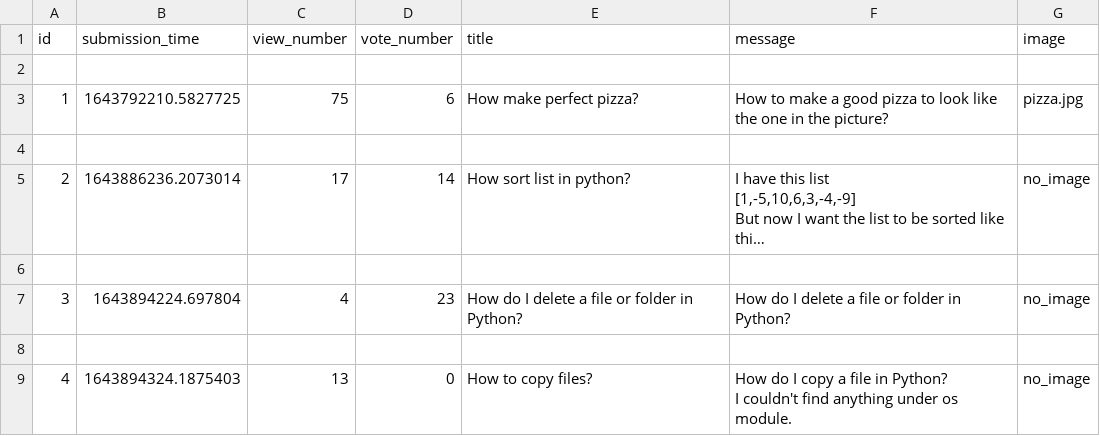
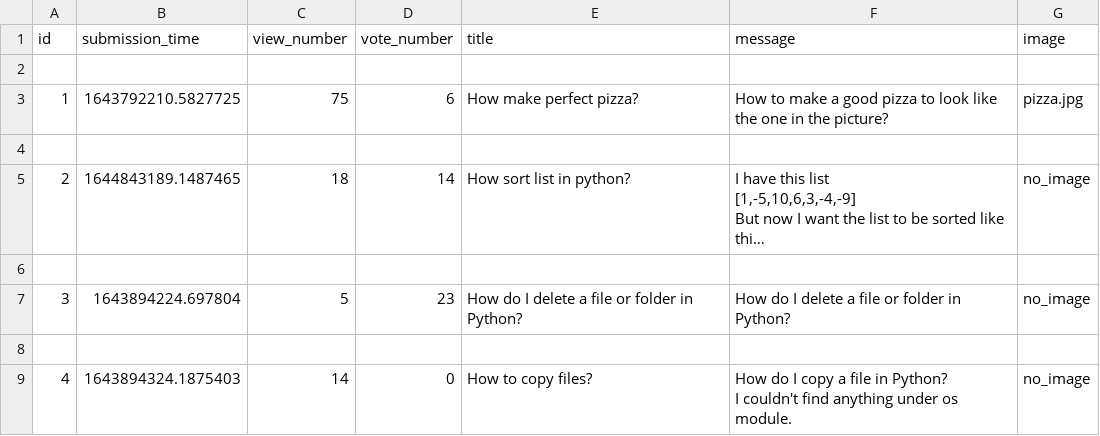
Before and after one commit to JohnnieSurdi/ASKMate, a CSV file: sample_data/question.csv, drawn as a sheet; long unchanged cells end in …; the diff names each change by its address in the sheet, - before the commit and + after, or states it on an @@ line.

Commit message:
Data manager edit

```diff
--- a/sample_data/question.csv
+++ b/sample_data/question.csv
-B5 (submission_time): 1643886236.2073014
+B5 (submission_time): 1644843189.1487465
-C5 (view_number): 17
+C5 (view_number): 18
-C7 (view_number): 4
+C7 (view_number): 5
-C9 (view_number): 13
+C9 (view_number): 14
```
Also changed, not shown: 3 other files.
